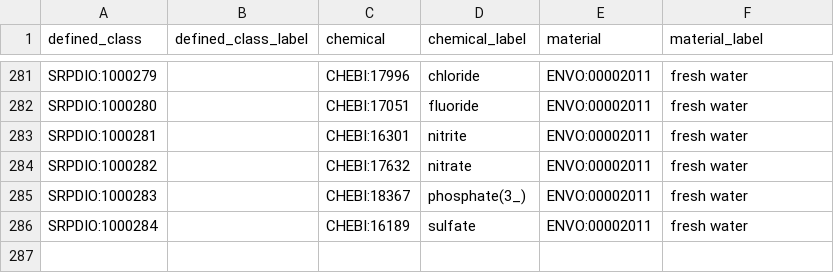
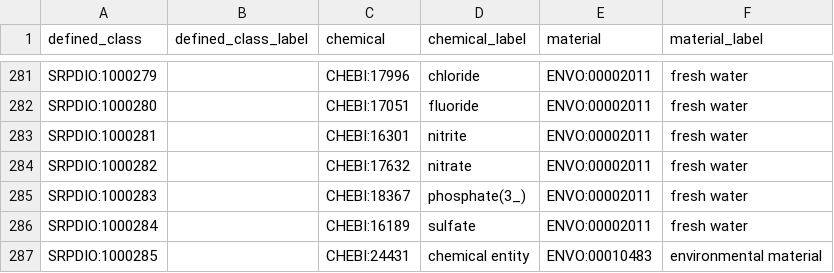
Before and after one commit to UA-SRC-data/srpdio, a CSV file: src/modules/chemical_concentration.csv, drawn as a sheet; only a part is shown, gaps mark what is left out.

Commit message:
Add chemical entity in environmental material

```diff
--- a/src/modules/chemical_concentration.csv
+++ b/src/modules/chemical_concentration.csv
@@ -286 +286,2 @@ SRPDIO:1000283,,CHEBI:18367,phosphate(3_),ENVO:00002011,fresh water
 SRPDIO:1000284,,CHEBI:16189,sulfate,ENVO:00002011,fresh water
+SRPDIO:1000285,,CHEBI:24431,chemical entity,ENVO:00010483,environmental material
```
